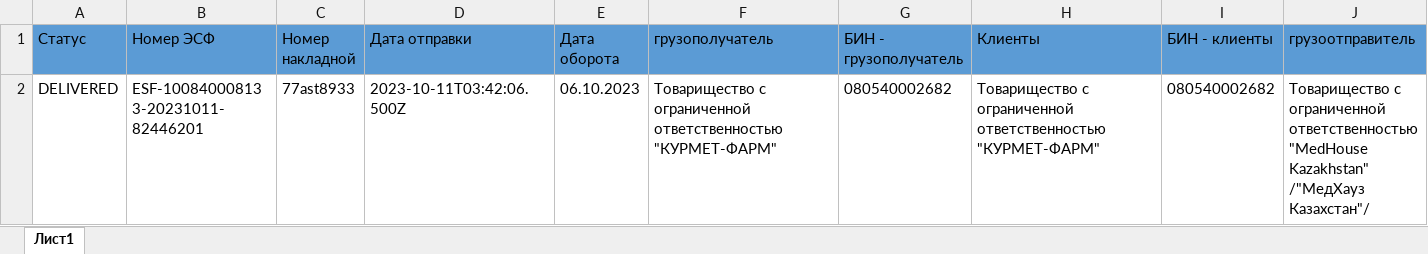
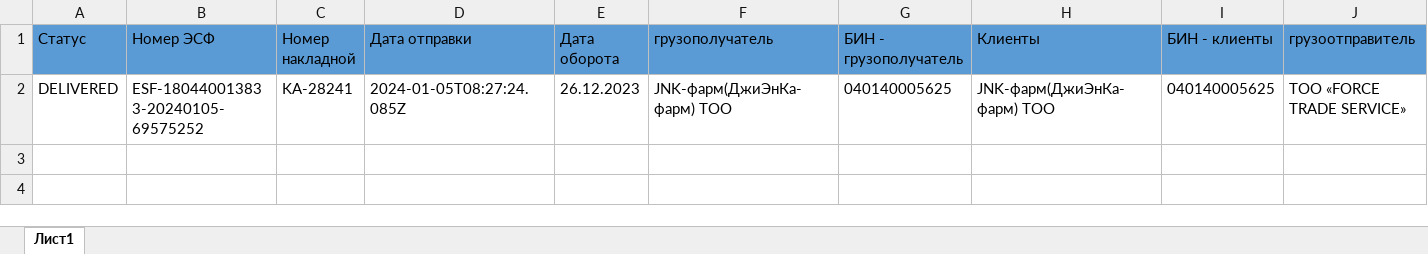
Before and after one commit to didarnivec/esf-backend, an Excel workbook: result-one-doc.xlsx, sheet Лист1, drawn as a sheet; only a part is shown; values as stored, in another font and other column widths than the file's, no borders; removed rows and columns are numbered as before the commit, all else as after; rows hold the shown columns only; the diff names each change by its address in the sheet, - before the commit and + after, or states it on an @@ line.

```diff
--- a/result-one-doc.xlsx (sheet Лист1)
+++ b/result-one-doc.xlsx (sheet Лист1)
-row 2: DELIVERED | ESF-100840008133-20231011-82446201 | 77ast8933 | 2023-10-11T03:42:06.500Z | 06.10.2023 | Товарищество с ограниченной ответственностью "КУРМЕТ-ФАРМ" | 080540002682 | Товарищество с ограниченной ответственностью "КУРМЕТ-ФАРМ" | 080540002682 | Товарищество с ограниченной ответственностью "MedHouse Kazakhstan" /"МедХауз Казахстан"/
+row 2: DELIVERED | ESF-180440013833-20240105-69575252 | KA-28241 | 2024-01-05T08:27:24.085Z | 26.12.2023 | JNK-фарм(ДжиЭнКа-фарм) ТОО | 040140005625 | JNK-фарм(ДжиЭнКа-фарм) ТОО | 040140005625 | ТОО «FORCE TRADE SERVICE»
```
Also changed, not shown: result.xlsx, 2 other files.
